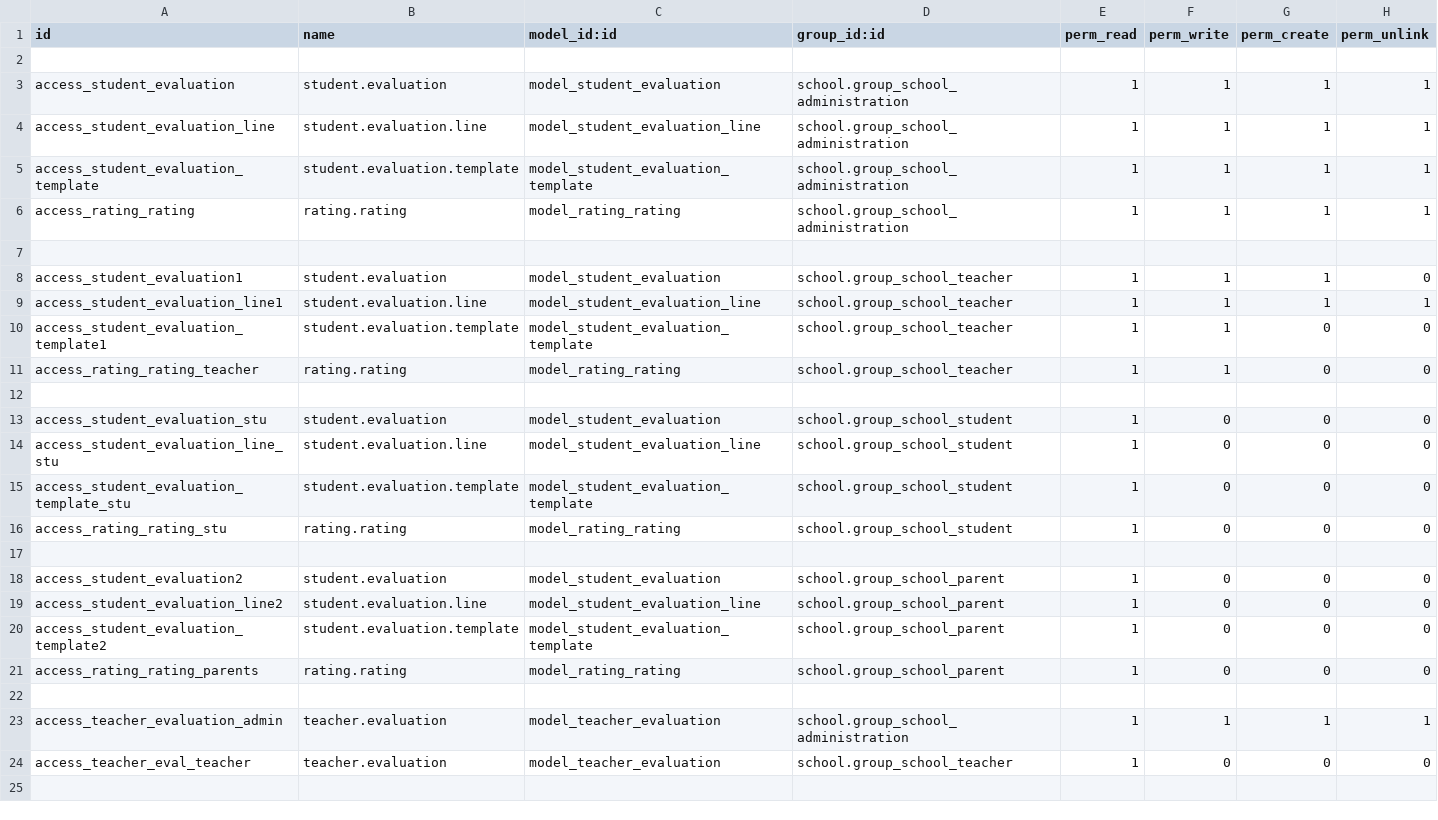
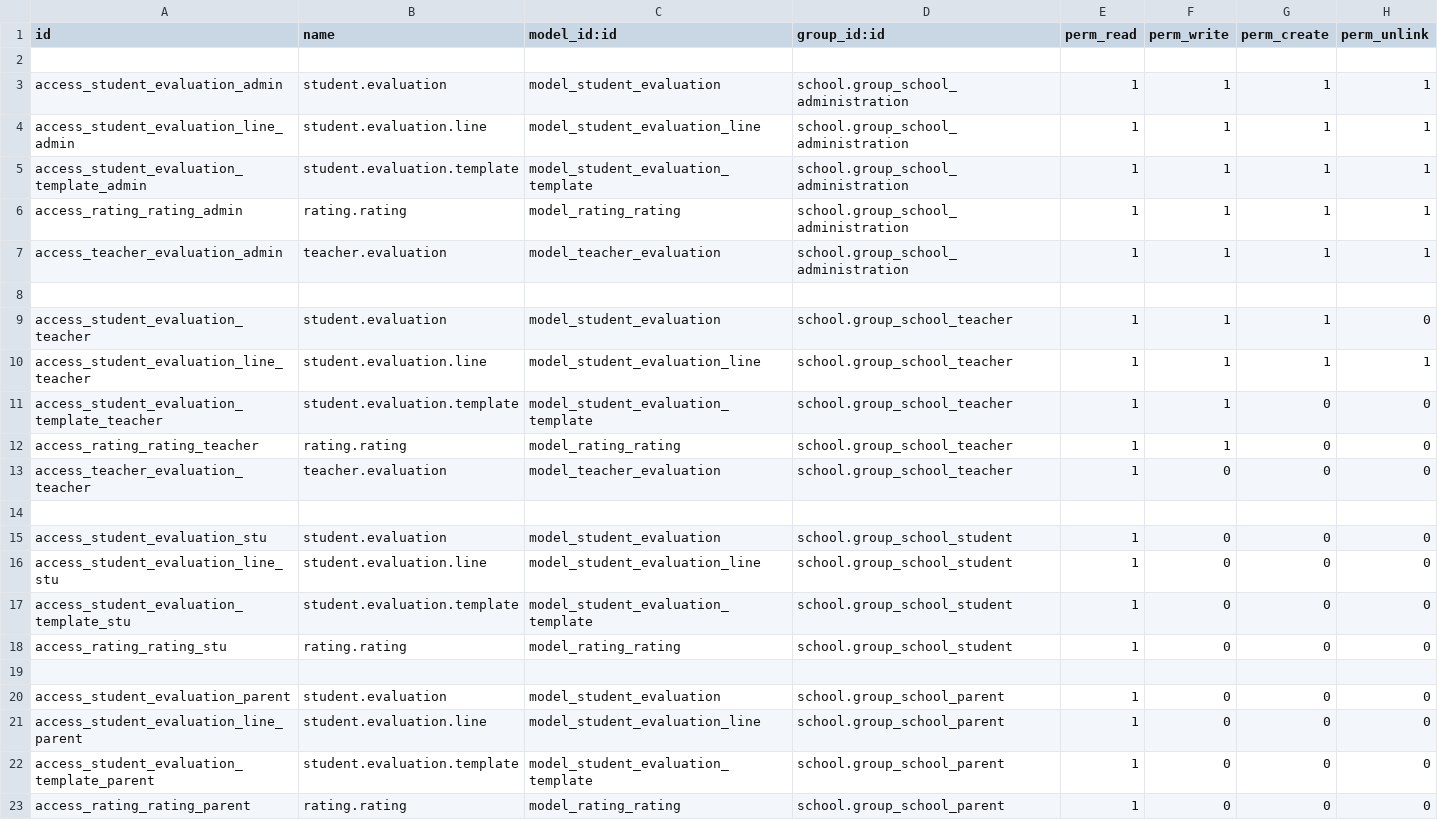
Before and after one commit to JayVora-SerpentCS/OdooEduERP, a CSV file: student_evaluation/security/ir.model.access.csv, drawn as a sheet.

Commit message:
[IMP]:improvement in the student evaluation

```diff
--- a/student_evaluation/security/ir.model.access.csv
+++ b/student_evaluation/security/ir.model.access.csv
@@ -2,11 +2,13 @@ id,name,model_id:id,group_id:id,perm_read,perm_write,perm_create,perm_unlink
 ,,,,,,,
-access_student_evaluation,student.evaluation,model_student_evaluation,school.group_school_administration,1,1,1,1
-access_student_evaluation_line,student.evaluation.line,model_student_evaluation_line,school.group_school_administration,1,1,1,1
-access_student_evaluation_template,student.evaluation.template,model_student_evaluation_template,school.group_school_administration,1,1,1,1
-access_rating_rating,rating.rating,model_rating_rating,school.group_school_administration,1,1,1,1
+access_student_evaluation_admin,student.evaluation,model_student_evaluation,school.group_school_administration,1,1,1,1
+access_student_evaluation_line_admin,student.evaluation.line,model_student_evaluation_line,school.group_school_administration,1,1,1,1
+access_student_evaluation_template_admin,student.evaluation.template,model_student_evaluation_template,school.group_school_administration,1,1,1,1
+access_rating_rating_admin,rating.rating,model_rating_rating,school.group_school_administration,1,1,1,1
+access_teacher_evaluation_admin,teacher.evaluation,model_teacher_evaluation,school.group_school_administration,1,1,1,1
 ,,,,,,,
-access_student_evaluation1,student.evaluation,model_student_evaluation,school.group_school_teacher,1,1,1,0
-access_student_evaluation_line1,student.evaluation.line,model_student_evaluation_line,school.group_school_teacher,1,1,1,1
-access_student_evaluation_template1,student.evaluation.template,model_student_evaluation_template,school.group_school_teacher,1,1,0,0
+access_student_evaluation_teacher,student.evaluation,model_student_evaluation,school.group_school_teacher,1,1,1,0
+access_student_evaluation_line_teacher,student.evaluation.line,model_student_evaluation_line,school.group_school_teacher,1,1,1,1
+access_student_evaluation_template_teacher,student.evaluation.template,model_student_evaluation_template,school.group_school_teacher,1,1,0,0
 access_rating_rating_teacher,rating.rating,model_rating_rating,school.group_school_teacher,1,1,0,0
+access_teacher_evaluation_teacher,teacher.evaluation,model_teacher_evaluation,school.group_school_teacher,1,0,0,0
 ,,,,,,,
@@ -17,8 +19,5 @@ access_rating_rating_stu,rating.rating,model_rating_rating,school.group_school_s
 ,,,,,,,
-access_student_evaluation2,student.evaluation,model_student_evaluation,school.group_school_parent,1,0,0,0
-access_student_evaluation_line2,student.evaluation.line,model_student_evaluation_line,school.group_school_parent,1,0,0,0
-access_student_evaluation_template2,student.evaluation.template,model_student_evaluation_template,school.group_school_parent,1,0,0,0
-access_rating_rating_parents,rating.rating,model_rating_rating,school.group_school_parent,1,0,0,0
-,,,,,,,
-access_teacher_evaluation_admin,teacher.evaluation,model_teacher_evaluation,school.group_school_administration,1,1,1,1
-access_teacher_eval_teacher,teacher.evaluation,model_teacher_evaluation,school.group_school_teacher,1,0,0,0
+access_student_evaluation_parent,student.evaluation,model_student_evaluation,school.group_school_parent,1,0,0,0
+access_student_evaluation_line_parent,student.evaluation.line,model_student_evaluation_line,school.group_school_parent,1,0,0,0
+access_student_evaluation_template_parent,student.evaluation.template,model_student_evaluation_template,school.group_school_parent,1,0,0,0
+access_rating_rating_parent,rating.rating,model_rating_rating,school.group_school_parent,1,0,0,0
```
Also changed, not shown: 4 other files.
